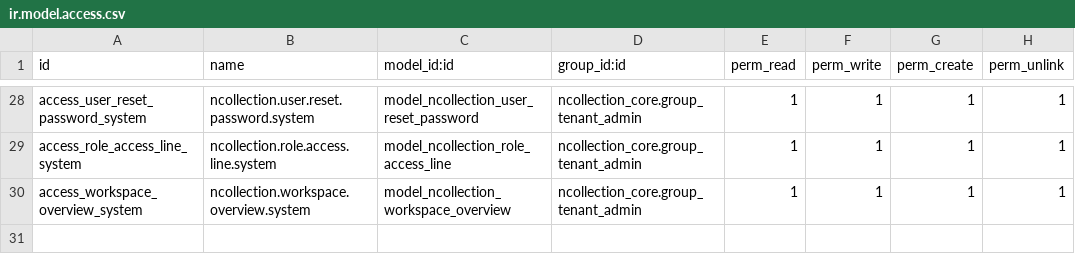
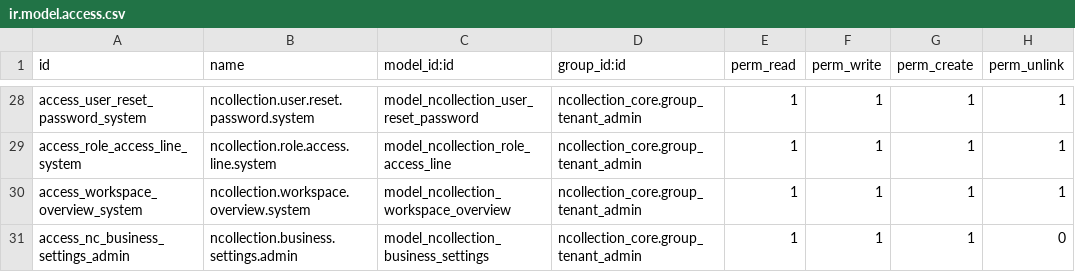
Before and after one commit to NCollection-Sys/ncollection-erp, a CSV file: custom_addons/ncollection_core/security/ir.model.access.csv, drawn as a sheet; only a part is shown, gaps mark what is left out; the diff names each change by its address in the sheet, - before the commit and + after, or states it on an @@ line.

```diff
--- a/custom_addons/ncollection_core/security/ir.model.access.csv
+++ b/custom_addons/ncollection_core/security/ir.model.access.csv
+row 31: access_nc_business_settings_admin | ncollection.business.settings.admin | model_ncollection_business_settings | ncollection_core.group_tenant_admin | 1 | 1 | 1 | 0
```
Also changed, not shown: 29 other files.
